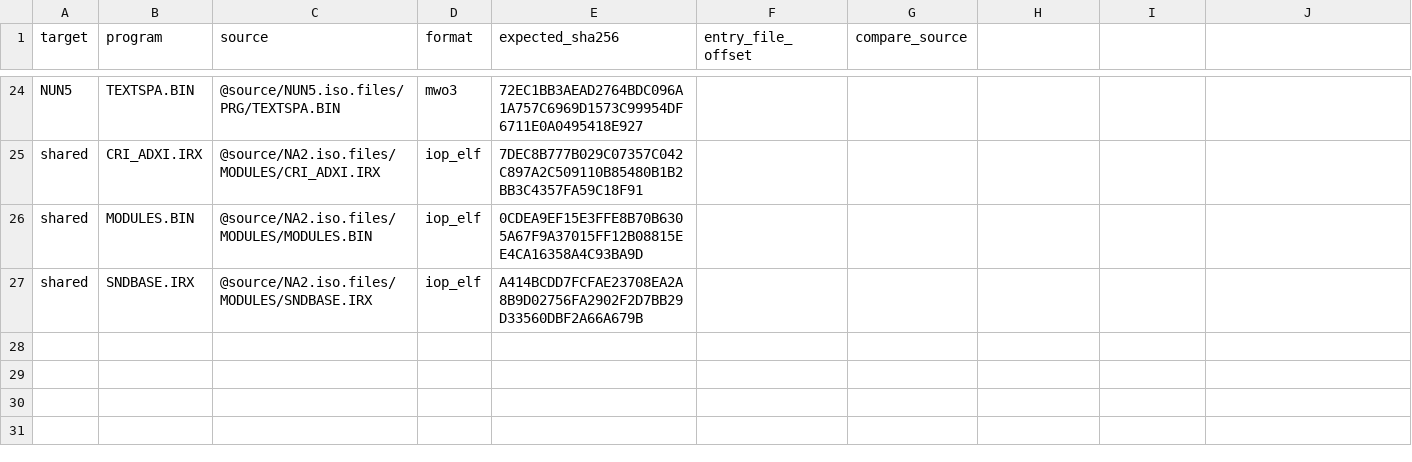
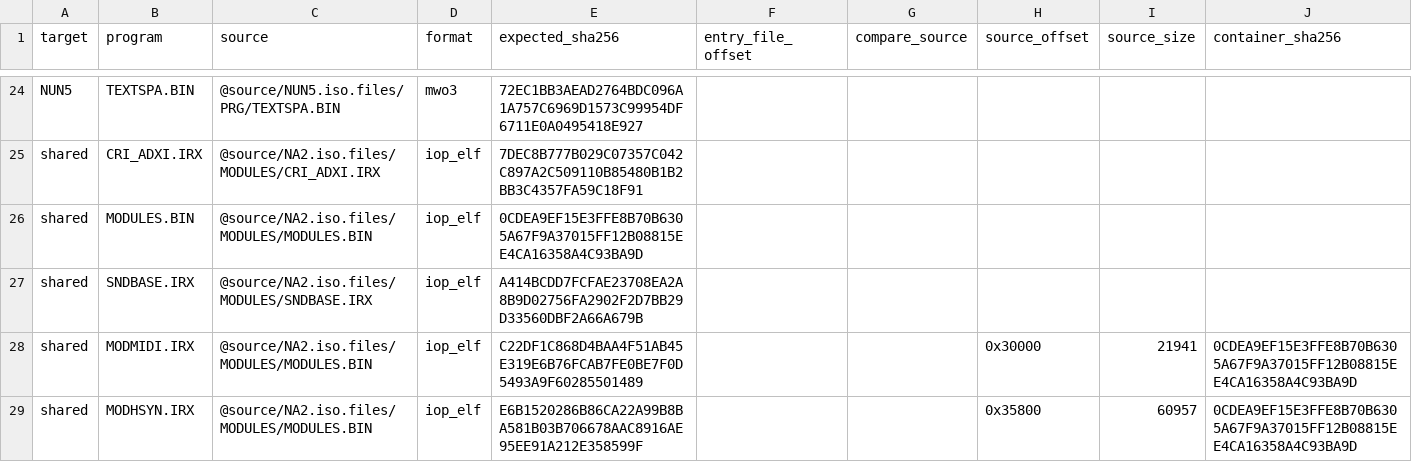
Before and after one commit to solid1353/UN-Workshop, a TSV file: scripts/ghidra/targets.tsv, drawn as a sheet; only a part is shown, gaps mark what is left out; the diff names each change by its address in the sheet, - before the commit and + after, or states it on an @@ line.

```diff
--- a/scripts/ghidra/targets.tsv
+++ b/scripts/ghidra/targets.tsv
-H1: (empty)
+H1: source_offset
-I1: (empty)
+I1: source_size
-J1: (empty)
+J1: container_sha256
+row 28: shared | MODMIDI.IRX | @source/NA2.iso.files/MODULES/MODULES.BIN | iop_elf | C22DF1C868D4BAA4F51AB45E319E6B76FCAB7FE0BE7F0D5493A9F60285501489 |  |  | 0x30000 | 21941 | 0CDEA9EF15E3FFE8B70B6305A67F9A37015FF12B08815EE4CA16358A4C93BA9D
+row 29: shared | MODHSYN.IRX | @source/NA2.iso.files/MODULES/MODULES.BIN | iop_elf | E6B1520286B86CA22A99B8BA581B03B706678AAC8916AE95EE91A212E358599F |  |  | 0x35800 | 60957 | 0CDEA9EF15E3FFE8B70B6305A67F9A37015FF12B08815EE4CA16358A4C93BA9D
```
Also changed, not shown: reverse_engineering/annotations/NUN4/TEXTENG.BIN/symbols.tsv, reverse_engineering/annotations/shared/SNDBASE.IRX/symbols.tsv, 16 other files.
